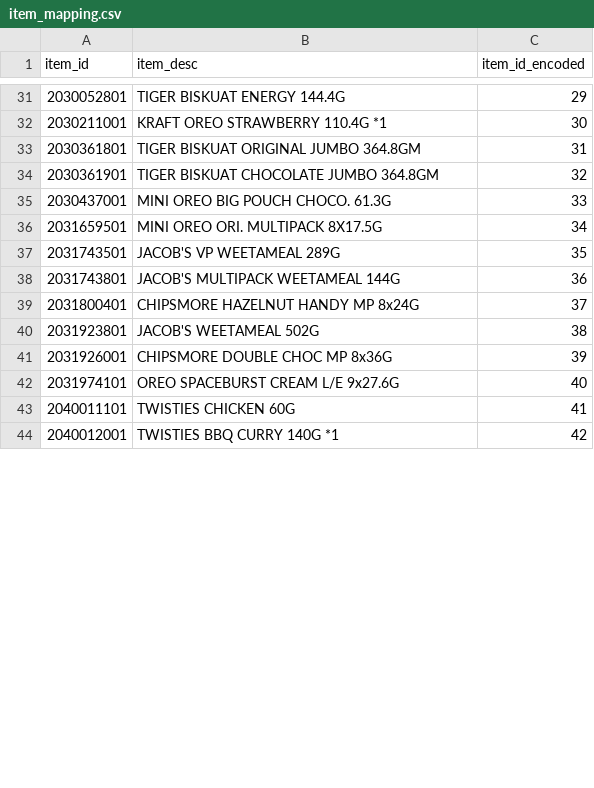
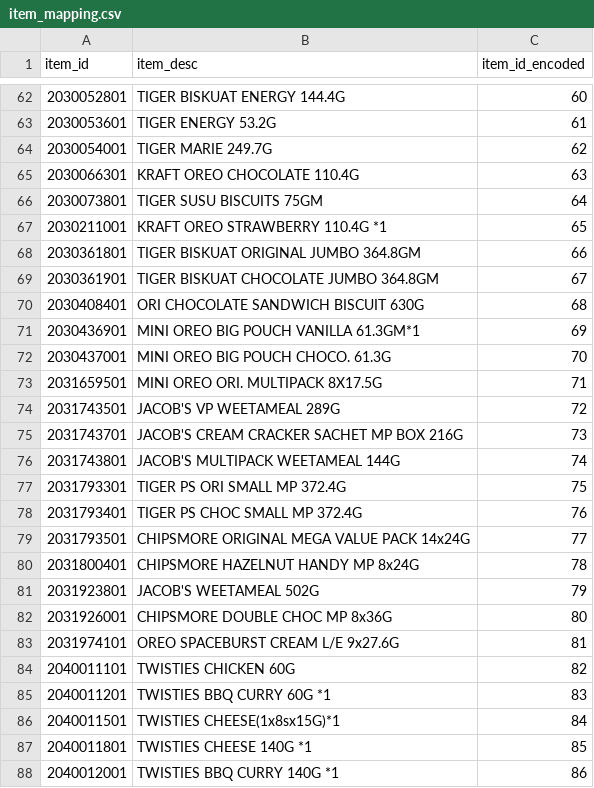
Before and after one commit to TheUnknownOriginal/fyp2-fastapi, a CSV file: preprocessed/item_mapping.csv, drawn as a sheet; only a part is shown, gaps mark what is left out; the diff covers the shown part only.

```diff
--- a/preprocessed/item_mapping.csv
+++ b/preprocessed/item_mapping.csv
@@ -31,14 +62,27 @@ item_id,item_desc,item_id_encoded
-2030052801,TIGER BISKUAT ENERGY 144.4G,29
-2030211001,KRAFT OREO STRAWBERRY 110.4G *1,30
-2030361801,TIGER BISKUAT ORIGINAL JUMBO 364.8GM,31
-2030361901,TIGER BISKUAT CHOCOLATE JUMBO 364.8GM,32
-2030437001,MINI OREO BIG POUCH CHOCO. 61.3G,33
-2031659501,MINI OREO ORI. MULTIPACK 8X17.5G,34
-2031743501,JACOB'S VP WEETAMEAL 289G,35
-2031743801,JACOB'S MULTIPACK WEETAMEAL 144G,36
-2031800401,CHIPSMORE HAZELNUT HANDY MP 8x24G,37
-2031923801,JACOB'S WEETAMEAL 502G,38
-2031926001,CHIPSMORE DOUBLE CHOC MP 8x36G,39
-2031974101,OREO SPACEBURST CREAM L/E 9x27.6G,40
-2040011101,TWISTIES CHICKEN 60G,41
-2040012001,TWISTIES BBQ CURRY 140G *1,42
+2030052801,TIGER BISKUAT ENERGY 144.4G,60
+2030053601,TIGER ENERGY 53.2G,61
+2030054001,TIGER MARIE 249.7G,62
+2030066301,KRAFT OREO CHOCOLATE 110.4G,63
+2030073801,TIGER SUSU BISCUITS 75GM,64
+2030211001,KRAFT OREO STRAWBERRY 110.4G *1,65
+2030361801,TIGER BISKUAT ORIGINAL JUMBO 364.8GM,66
+2030361901,TIGER BISKUAT CHOCOLATE JUMBO 364.8GM,67
+2030408401,ORI CHOCOLATE SANDWICH BISCUIT 630G,68
+2030436901,MINI OREO BIG POUCH VANILLA 61.3GM*1,69
+2030437001,MINI OREO BIG POUCH CHOCO. 61.3G,70
+2031659501,MINI OREO ORI. MULTIPACK 8X17.5G,71
+2031743501,JACOB'S VP WEETAMEAL 289G,72
+2031743701,JACOB'S CREAM CRACKER SACHET MP BOX 216G,73
+2031743801,JACOB'S MULTIPACK WEETAMEAL 144G,74
+2031793301,TIGER PS ORI SMALL MP 372.4G,75
+2031793401,TIGER PS CHOC SMALL MP 372.4G,76
+2031793501,CHIPSMORE ORIGINAL MEGA VALUE PACK 14x24G,77
+2031800401,CHIPSMORE HAZELNUT HANDY MP 8x24G,78
+2031923801,JACOB'S WEETAMEAL 502G,79
+2031926001,CHIPSMORE DOUBLE CHOC MP 8x36G,80
+2031974101,OREO SPACEBURST CREAM L/E 9x27.6G,81
+2040011101,TWISTIES CHICKEN 60G,82
+2040011201,TWISTIES BBQ CURRY 60G *1,83
+2040011501,TWISTIES CHEESE(1x8sx15G)*1,84
+2040011801,TWISTIES CHEESE 140G *1,85
+2040012001,TWISTIES BBQ CURRY 140G *1,86
```
Also changed, not shown: 37 added rows and 36 edited cells elsewhere in this file, 6 other files.
